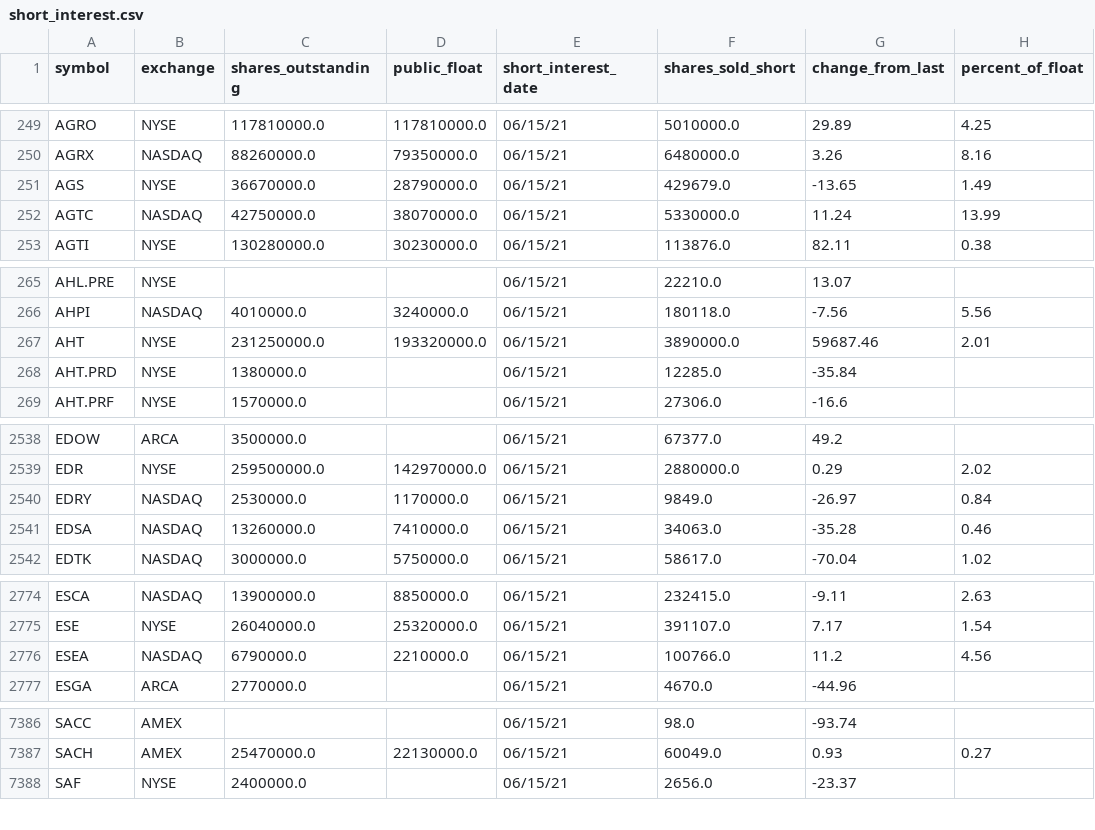
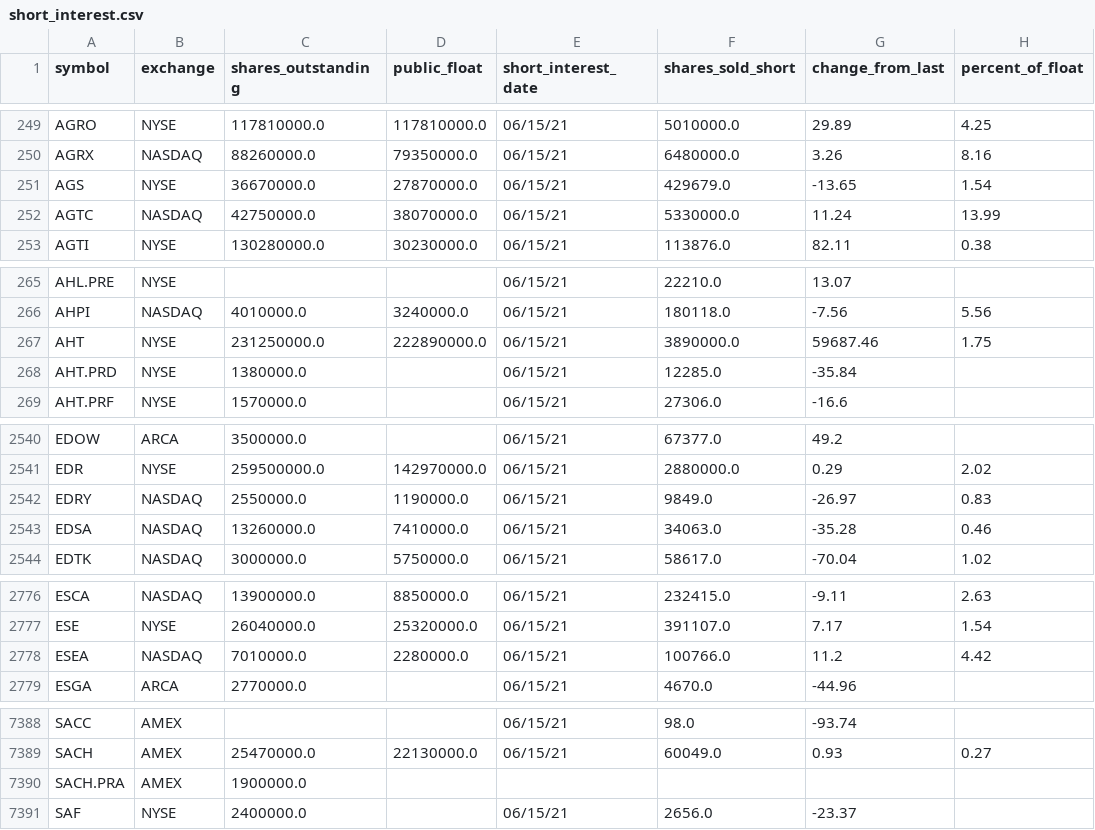
Before and after one commit to haoenhui/usa-short-interest, a CSV file: short_interest.csv, drawn as a sheet; only a part is shown, gaps mark what is left out; the diff covers the shown part only.

```diff
--- a/short_interest.csv
+++ b/short_interest.csv
@@ -250,3 +250,3 @@ AGRO,NYSE,117810000.0,117810000.0,06/15/21,5010000.0,29.89,4.25
 AGRX,NASDAQ,88260000.0,79350000.0,06/15/21,6480000.0,3.26,8.16
-AGS,NYSE,36670000.0,28790000.0,06/15/21,429679.0,-13.65,1.49
+AGS,NYSE,36670000.0,27870000.0,06/15/21,429679.0,-13.65,1.54
 AGTC,NASDAQ,42750000.0,38070000.0,06/15/21,5330000.0,11.24,13.99
@@ -266,3 +266,3 @@ AHL.PRE,NYSE,,,06/15/21,22210.0,13.07,
 AHPI,NASDAQ,4010000.0,3240000.0,06/15/21,180118.0,-7.56,5.56
-AHT,NYSE,231250000.0,193320000.0,06/15/21,3890000.0,59687.46,2.01
+AHT,NYSE,231250000.0,222890000.0,06/15/21,3890000.0,59687.46,1.75
 AHT.PRD,NYSE,1380000.0,,06/15/21,12285.0,-35.84,
@@ -2539,3 +2541,3 @@ EDOW,ARCA,3500000.0,,06/15/21,67377.0,49.2,
 EDR,NYSE,259500000.0,142970000.0,06/15/21,2880000.0,0.29,2.02
-EDRY,NASDAQ,2530000.0,1170000.0,06/15/21,9849.0,-26.97,0.84
+EDRY,NASDAQ,2550000.0,1190000.0,06/15/21,9849.0,-26.97,0.83
 EDSA,NASDAQ,13260000.0,7410000.0,06/15/21,34063.0,-35.28,0.46
@@ -2775,3 +2777,3 @@ ESCA,NASDAQ,13900000.0,8850000.0,06/15/21,232415.0,-9.11,2.63
 ESE,NYSE,26040000.0,25320000.0,06/15/21,391107.0,7.17,1.54
-ESEA,NASDAQ,6790000.0,2210000.0,06/15/21,100766.0,11.2,4.56
+ESEA,NASDAQ,7010000.0,2280000.0,06/15/21,100766.0,11.2,4.42
 ESGA,ARCA,2770000.0,,06/15/21,4670.0,-44.96,
@@ -7387,2 +7389,3 @@ SACC,AMEX,,,06/15/21,98.0,-93.74,
 SACH,AMEX,25470000.0,22130000.0,06/15/21,60049.0,0.93,0.27
+SACH.PRA,AMEX,1900000.0,,,,,
 SAF,NYSE,2400000.0,,06/15/21,2656.0,-23.37,
```
Also changed, not shown: 3 added rows, 2 removed rows and 54 edited cells elsewhere in this file.
